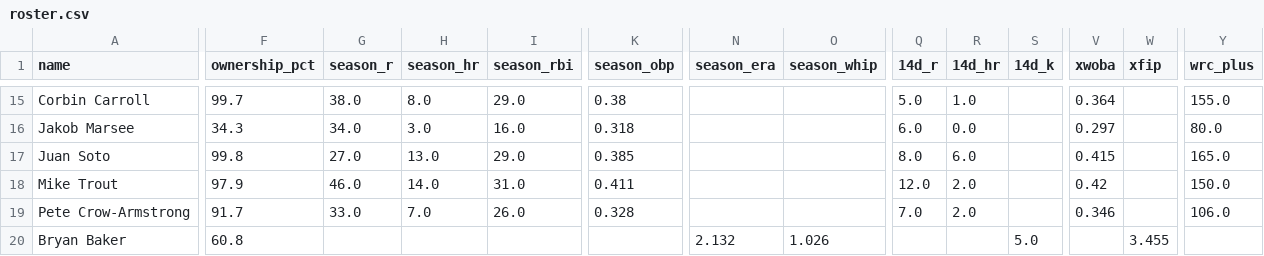
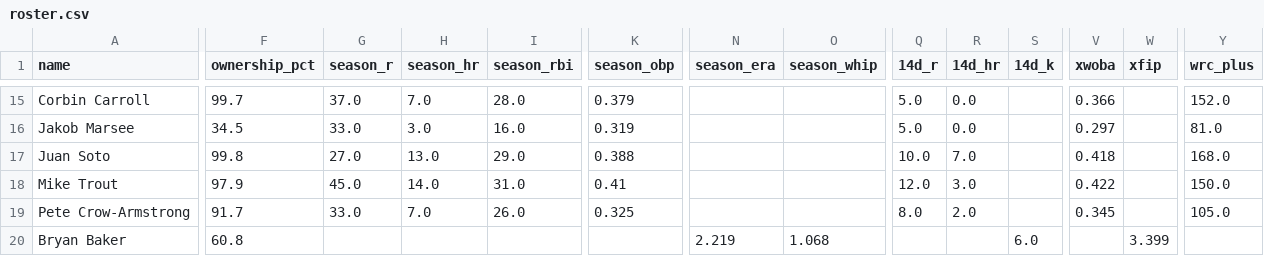
Before and after one commit to nickguarriello/pitch-slap, a CSV file: docs/data/roster.csv, drawn as a sheet; only a part is shown, gaps mark what is left out; the diff covers the shown part only; the diff names each change by its address in the sheet, - before the commit and + after, or states it on an @@ line.

```diff
--- a/docs/data/roster.csv
+++ b/docs/data/roster.csv
-G15 (season_r): 38.0
+G15 (season_r): 37.0
-H15 (season_hr): 8.0
+H15 (season_hr): 7.0
-I15 (season_rbi): 29.0
+I15 (season_rbi): 28.0
-K15 (season_obp): 0.38
+K15 (season_obp): 0.379
-R15 (14d_hr): 1.0
+R15 (14d_hr): 0.0
-V15 (xwoba): 0.364
+V15 (xwoba): 0.366
-Y15 (wrc_plus): 155.0
+Y15 (wrc_plus): 152.0
-F16 (ownership_pct): 34.3
+F16 (ownership_pct): 34.5
-G16 (season_r): 34.0
+G16 (season_r): 33.0
-K16 (season_obp): 0.318
+K16 (season_obp): 0.319
-Q16 (14d_r): 6.0
+Q16 (14d_r): 5.0
-Y16 (wrc_plus): 80.0
+Y16 (wrc_plus): 81.0
-K17 (season_obp): 0.385
+K17 (season_obp): 0.388
-Q17 (14d_r): 8.0
+Q17 (14d_r): 10.0
-R17 (14d_hr): 6.0
+R17 (14d_hr): 7.0
-V17 (xwoba): 0.415
+V17 (xwoba): 0.418
-Y17 (wrc_plus): 165.0
+Y17 (wrc_plus): 168.0
-G18 (season_r): 46.0
+G18 (season_r): 45.0
-K18 (season_obp): 0.411
+K18 (season_obp): 0.41
-R18 (14d_hr): 2.0
+R18 (14d_hr): 3.0
-V18 (xwoba): 0.42
+V18 (xwoba): 0.422
-K19 (season_obp): 0.328
+K19 (season_obp): 0.325
-Q19 (14d_r): 7.0
+Q19 (14d_r): 8.0
-V19 (xwoba): 0.346
+V19 (xwoba): 0.345
-Y19 (wrc_plus): 106.0
+Y19 (wrc_plus): 105.0
-N20 (season_era): 2.132
+N20 (season_era): 2.219
-O20 (season_whip): 1.026
+O20 (season_whip): 1.068
-S20 (14d_k): 5.0
+S20 (14d_k): 6.0
-W20 (xfip): 3.455
+W20 (xfip): 3.399
```
Also changed, not shown: 107 edited cells elsewhere in this file, docs/data/matchup.csv, 15 other files.
